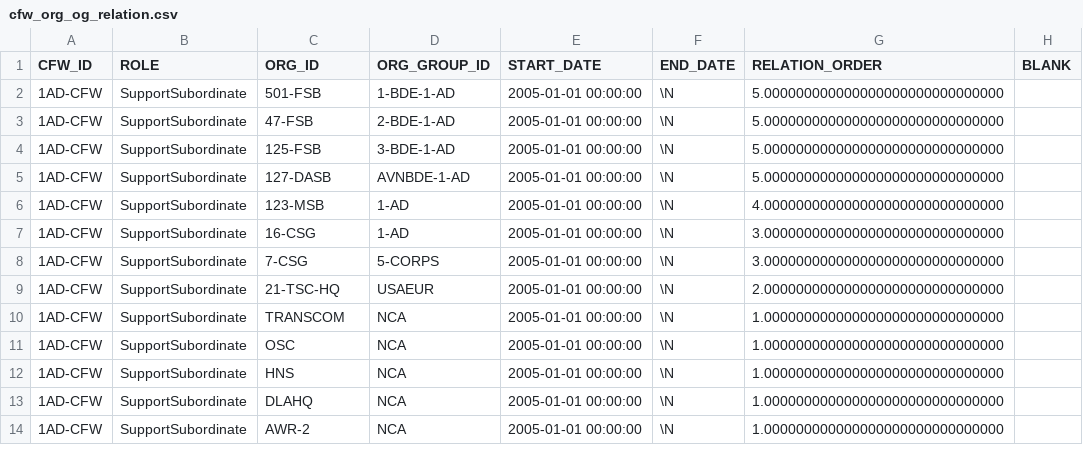
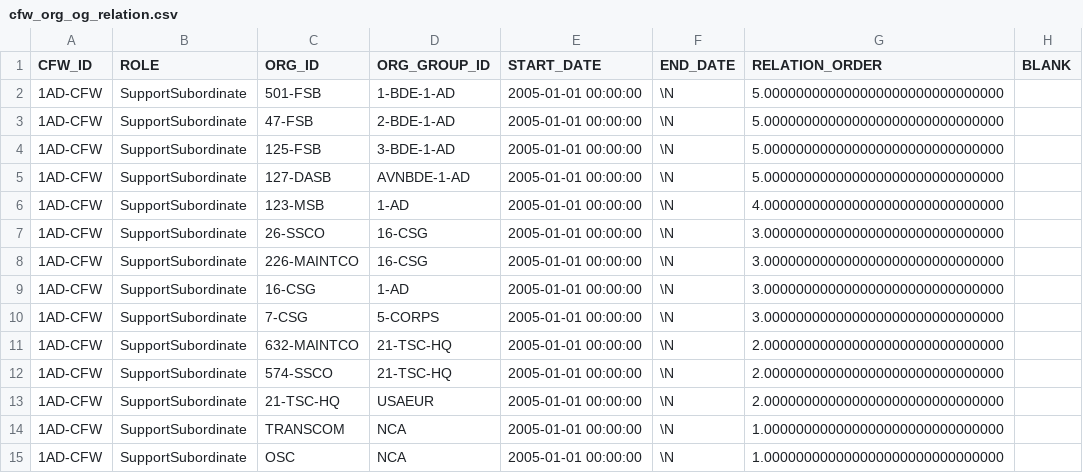
Before and after one commit to codeaudit/cougaar-servicediscovery, a CSV file: servicediscovery/data/database/csv/cfw_org_og_relation.csv, drawn as a sheet; only a part is shown; the shorter side is filled out with more unchanged rows; the diff covers the shown part only; the diff names each change by its address in the sheet, - before the commit and + after, or states it on an @@ line.

Commit message:
Updated support command relationships.

```diff
--- a/servicediscovery/data/database/csv/cfw_org_og_relation.csv
+++ b/servicediscovery/data/database/csv/cfw_org_og_relation.csv
+row 7: 1AD-CFW | SupportSubordinate | 26-SSCO | 16-CSG | 2005-01-01 00:00:00 | \N | 3.000000000000000000000000000000
+row 8: 1AD-CFW | SupportSubordinate | 226-MAINTCO | 16-CSG | 2005-01-01 00:00:00 | \N | 3.000000000000000000000000000000
+row 11: 1AD-CFW | SupportSubordinate | 632-MAINTCO | 21-TSC-HQ | 2005-01-01 00:00:00 | \N | 2.000000000000000000000000000000
+row 12: 1AD-CFW | SupportSubordinate | 574-SSCO | 21-TSC-HQ | 2005-01-01 00:00:00 | \N | 2.000000000000000000000000000000
```
Also changed, not shown: 22 removed rows elsewhere in this file.
